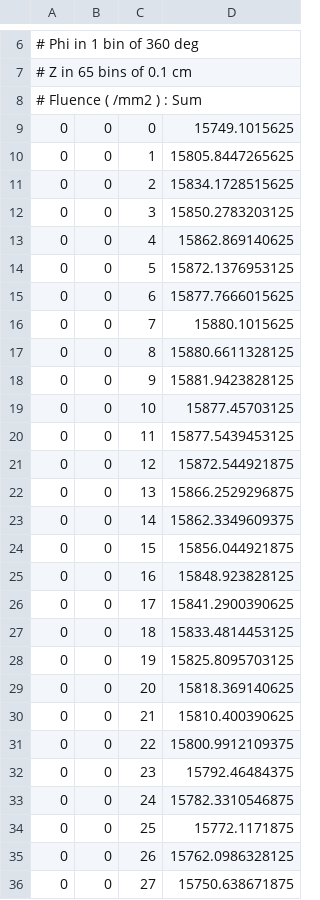
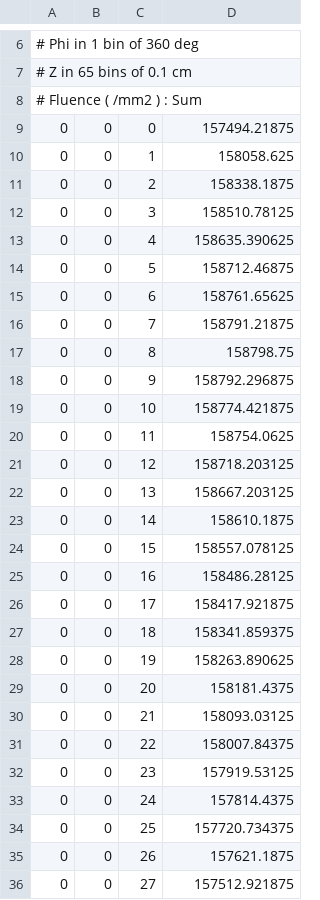
Before and after one commit to SamuelBarachel/UITF02, a CSV file: Fluence_DepthProfile.csv, drawn as a sheet; only a part is shown, gaps mark what is left out; the diff covers the shown part only.

```diff
--- a/Fluence_DepthProfile.csv
+++ b/Fluence_DepthProfile.csv
@@ -8,29 +8,29 @@
 # Fluence ( /mm2 ) : Sum
-0, 0, 0, 15749.1015625
-0, 0, 1, 15805.8447265625
-0, 0, 2, 15834.1728515625
-0, 0, 3, 15850.2783203125
-0, 0, 4, 15862.869140625
-0, 0, 5, 15872.1376953125
-0, 0, 6, 15877.7666015625
-0, 0, 7, 15880.1015625
-0, 0, 8, 15880.6611328125
-0, 0, 9, 15881.9423828125
-0, 0, 10, 15877.45703125
-0, 0, 11, 15877.5439453125
-0, 0, 12, 15872.544921875
-0, 0, 13, 15866.2529296875
-0, 0, 14, 15862.3349609375
-0, 0, 15, 15856.044921875
-0, 0, 16, 15848.923828125
-0, 0, 17, 15841.2900390625
-0, 0, 18, 15833.4814453125
-0, 0, 19, 15825.8095703125
-0, 0, 20, 15818.369140625
-0, 0, 21, 15810.400390625
-0, 0, 22, 15800.9912109375
-0, 0, 23, 15792.46484375
-0, 0, 24, 15782.3310546875
-0, 0, 25, 15772.1171875
-0, 0, 26, 15762.0986328125
-0, 0, 27, 15750.638671875
+0, 0, 0, 157494.21875
+0, 0, 1, 158058.625
+0, 0, 2, 158338.1875
+0, 0, 3, 158510.78125
+0, 0, 4, 158635.390625
+0, 0, 5, 158712.46875
+0, 0, 6, 158761.65625
+0, 0, 7, 158791.21875
+0, 0, 8, 158798.75
+0, 0, 9, 158792.296875
+0, 0, 10, 158774.421875
+0, 0, 11, 158754.0625
+0, 0, 12, 158718.203125
+0, 0, 13, 158667.203125
+0, 0, 14, 158610.1875
+0, 0, 15, 158557.078125
+0, 0, 16, 158486.28125
+0, 0, 17, 158417.921875
+0, 0, 18, 158341.859375
+0, 0, 19, 158263.890625
+0, 0, 20, 158181.4375
+0, 0, 21, 158093.03125
+0, 0, 22, 158007.84375
+0, 0, 23, 157919.53125
+0, 0, 24, 157814.4375
+0, 0, 25, 157720.734375
+0, 0, 26, 157621.1875
+0, 0, 27, 157512.921875
```
Also changed, not shown: 37 edited cells elsewhere in this file, BremsSpectrum_Exit.csv, DoseMap_RZ_ND3.csv, 40 other files.
